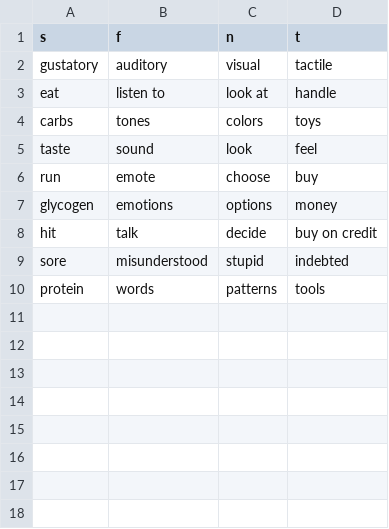
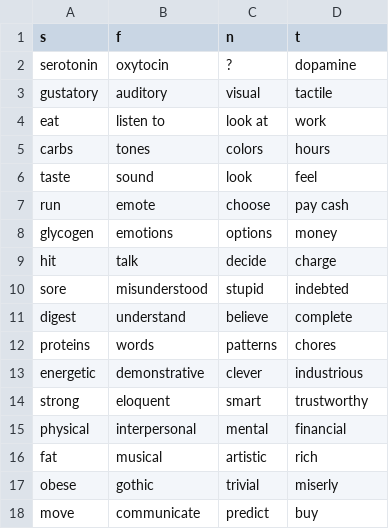
Before and after one commit to ambtus/bipolar_type, a CSV file: config/initializers/realm.csv, drawn as a sheet.

```diff
--- a/config/initializers/realm.csv
+++ b/config/initializers/realm.csv
@@ -1,10 +1,18 @@
 s,f,n,t
+serotonin,oxytocin,?,dopamine
 gustatory,auditory,visual,tactile
-eat,listen to,look at,handle
-carbs,tones,colors,toys
+eat,listen to,look at,work
+carbs,tones,colors,hours
 taste,sound,look,feel
-run,emote,choose,buy
+run,emote,choose,pay cash
 glycogen,emotions,options,money
-hit,talk,decide,buy on credit
+hit,talk,decide,charge
 sore,misunderstood,stupid,indebted
-protein,words,patterns,tools
+digest,understand,believe,complete
+proteins,words,patterns,chores
+energetic,demonstrative,clever,industrious
+strong,eloquent,smart,trustworthy
+physical,interpersonal,mental,financial
+fat,musical,artistic,rich
+obese,gothic,trivial,miserly
+move,communicate,predict,buy
```
Also changed, not shown: 32 other files.
